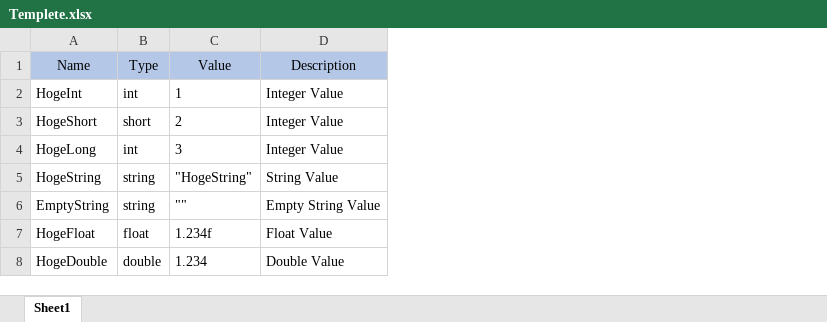
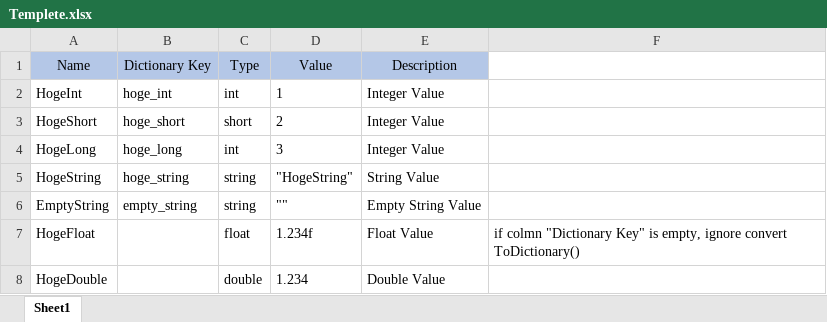
Before and after one commit to r-koubou/Excel2CSDictionary, an Excel workbook: Templete.xlsx, sheet Sheet1, drawn as a sheet; values as stored, in another font and other column widths than the file's, no borders; the diff names each change by its address in the sheet, - before the commit and + after, or states it on an @@ line.

Commit message:
Added a "Dictionary Key" column

```diff
--- a/Templete.xlsx (sheet Sheet1)
+++ b/Templete.xlsx (sheet Sheet1)
+column B (Dictionary Key), rows 2-6: hoge_int | hoge_short | hoge_long | hoge_string | empty_string
+column F, row 7: if colmn "Dictionary Key" is empty, ignore convert ToDictionary()
```
Also changed, not shown: 1 other file.
